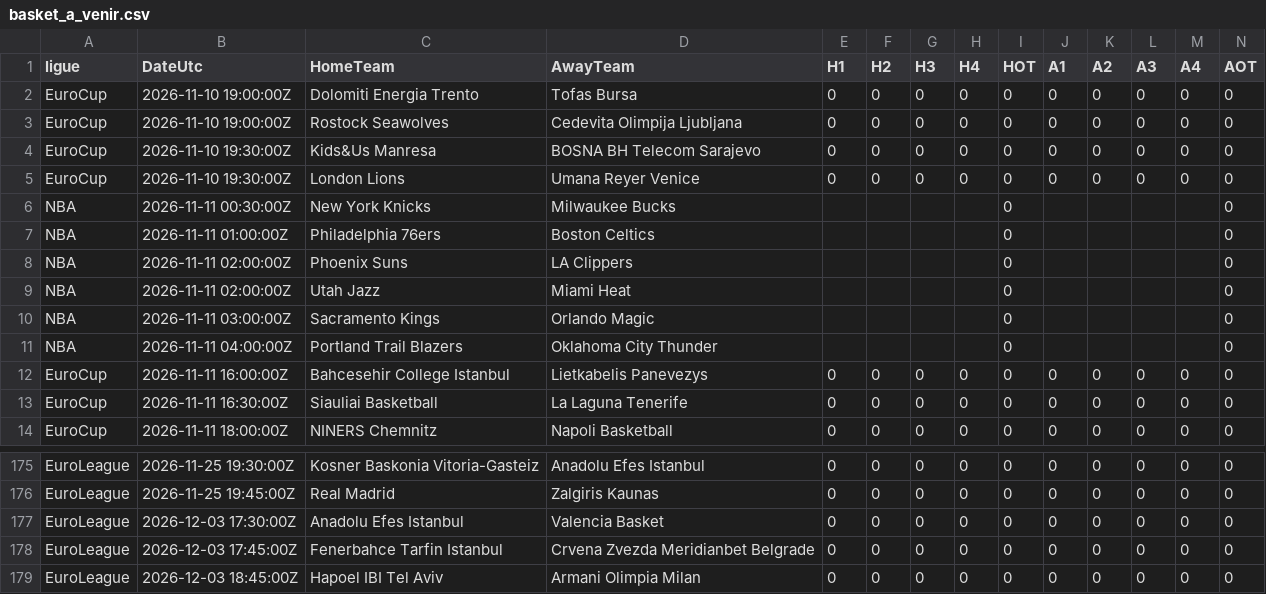
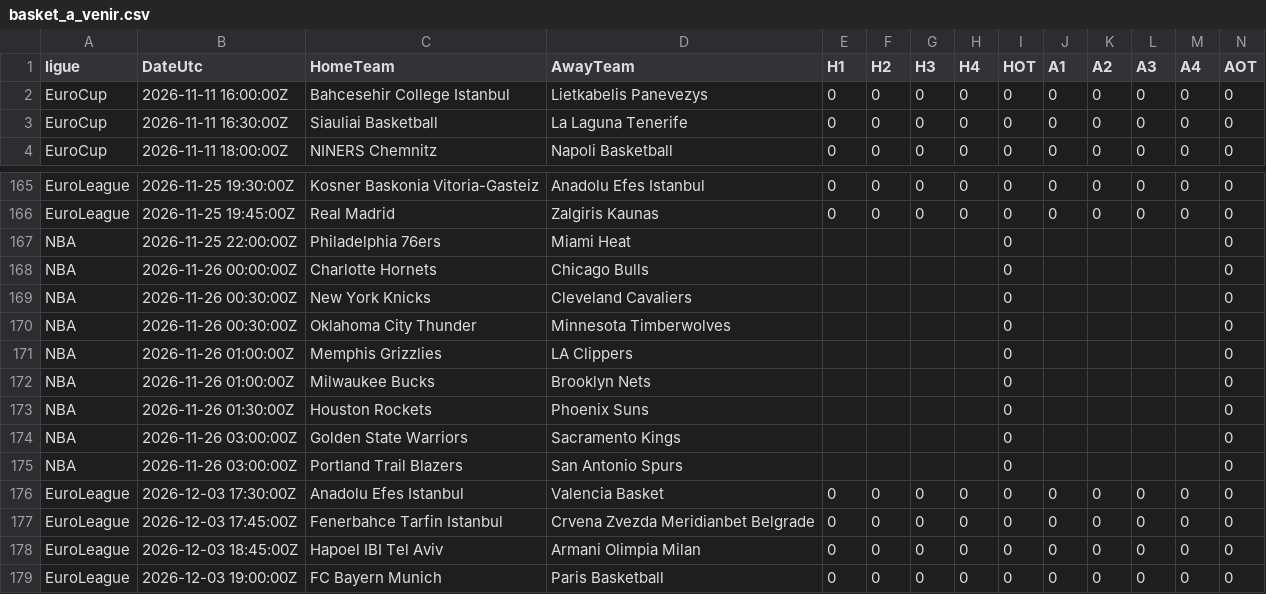
Before and after one commit to EssicOuroumav/kateni, a CSV file: basket_a_venir.csv, drawn as a sheet; only a part is shown, gaps mark what is left out; the shorter side is filled out with more unchanged rows; removed rows and columns are numbered as before the commit, all else as after; rows hold the shown columns only; the diff names each change by its address in the sheet, - before the commit and + after, or states it on an @@ line.

```diff
--- a/basket_a_venir.csv
+++ b/basket_a_venir.csv
-row 2: EuroCup | 2026-11-10 19:00:00Z | Dolomiti Energia Trento | Tofas Bursa | 0 | 0 | 0 | 0 | 0 | 0 | 0 | 0 | 0 | 0
-row 3: EuroCup | 2026-11-10 19:00:00Z | Rostock Seawolves | Cedevita Olimpija Ljubljana | 0 | 0 | 0 | 0 | 0 | 0 | 0 | 0 | 0 | 0
-row 4: EuroCup | 2026-11-10 19:30:00Z | Kids&Us Manresa | BOSNA BH Telecom Sarajevo | 0 | 0 | 0 | 0 | 0 | 0 | 0 | 0 | 0 | 0
-row 5: EuroCup | 2026-11-10 19:30:00Z | London Lions | Umana Reyer Venice | 0 | 0 | 0 | 0 | 0 | 0 | 0 | 0 | 0 | 0
-row 6: NBA | 2026-11-11 00:30:00Z | New York Knicks | Milwaukee Bucks |  |  |  |  | 0 |  |  |  |  | 0
-row 7: NBA | 2026-11-11 01:00:00Z | Philadelphia 76ers | Boston Celtics |  |  |  |  | 0 |  |  |  |  | 0
-row 8: NBA | 2026-11-11 02:00:00Z | Phoenix Suns | LA Clippers |  |  |  |  | 0 |  |  |  |  | 0
-row 9: NBA | 2026-11-11 02:00:00Z | Utah Jazz | Miami Heat |  |  |  |  | 0 |  |  |  |  | 0
-row 10: NBA | 2026-11-11 03:00:00Z | Sacramento Kings | Orlando Magic |  |  |  |  | 0 |  |  |  |  | 0
-row 11: NBA | 2026-11-11 04:00:00Z | Portland Trail Blazers | Oklahoma City Thunder |  |  |  |  | 0 |  |  |  |  | 0
+row 167: NBA | 2026-11-25 22:00:00Z | Philadelphia 76ers | Miami Heat |  |  |  |  | 0 |  |  |  |  | 0
+row 168: NBA | 2026-11-26 00:00:00Z | Charlotte Hornets | Chicago Bulls |  |  |  |  | 0 |  |  |  |  | 0
+row 169: NBA | 2026-11-26 00:30:00Z | New York Knicks | Cleveland Cavaliers |  |  |  |  | 0 |  |  |  |  | 0
+row 170: NBA | 2026-11-26 00:30:00Z | Oklahoma City Thunder | Minnesota Timberwolves |  |  |  |  | 0 |  |  |  |  | 0
+row 171: NBA | 2026-11-26 01:00:00Z | Memphis Grizzlies | LA Clippers |  |  |  |  | 0 |  |  |  |  | 0
+row 172: NBA | 2026-11-26 01:00:00Z | Milwaukee Bucks | Brooklyn Nets |  |  |  |  | 0 |  |  |  |  | 0
+row 173: NBA | 2026-11-26 01:30:00Z | Houston Rockets | Phoenix Suns |  |  |  |  | 0 |  |  |  |  | 0
+row 174: NBA | 2026-11-26 03:00:00Z | Golden State Warriors | Sacramento Kings |  |  |  |  | 0 |  |  |  |  | 0
+row 175: NBA | 2026-11-26 03:00:00Z | Portland Trail Blazers | San Antonio Spurs |  |  |  |  | 0 |  |  |  |  | 0
```
Also changed, not shown: basket_resultats.csv.
